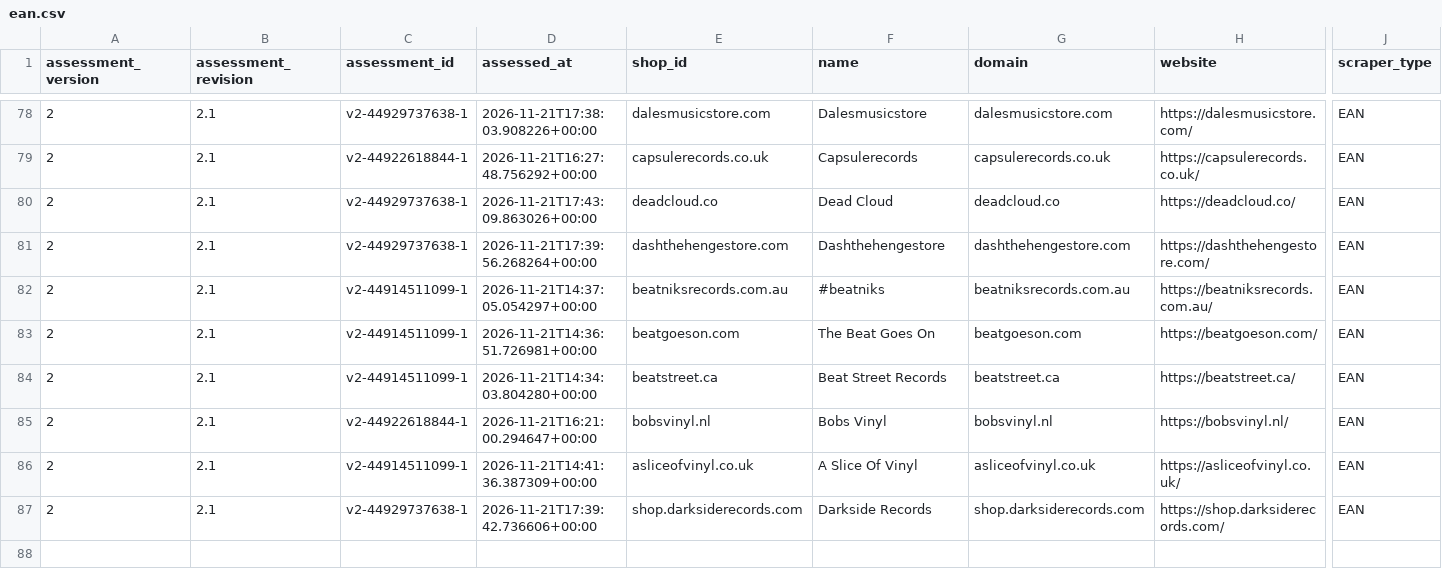
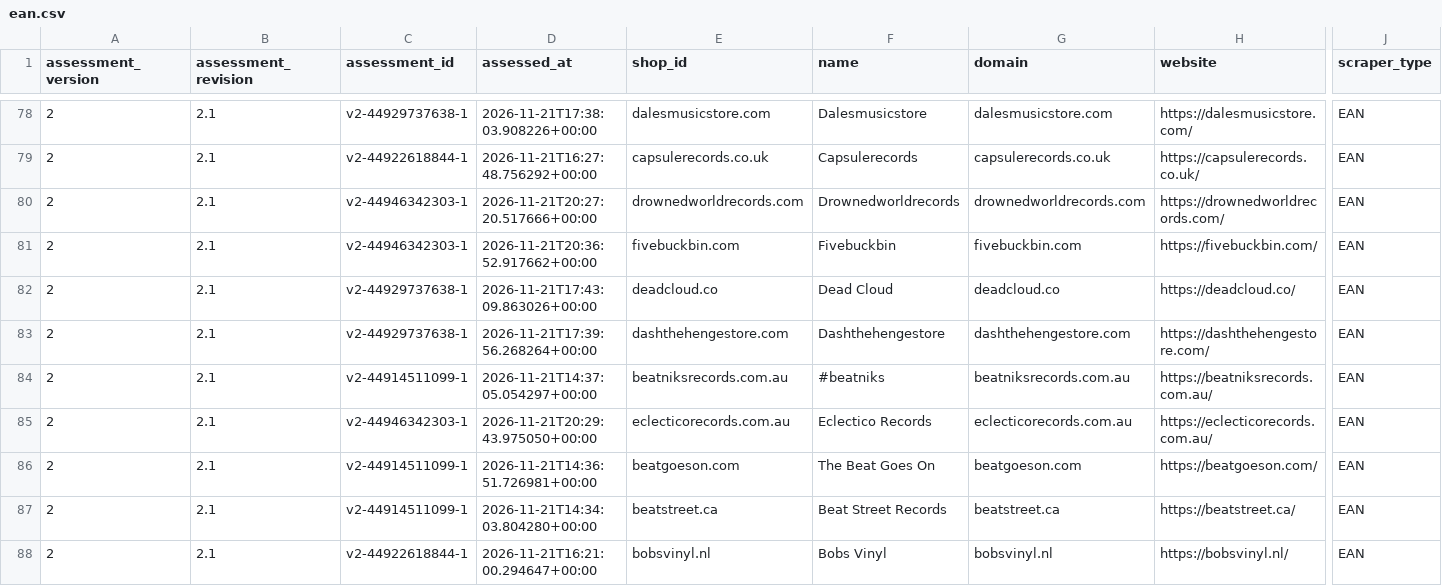
Before and after one commit to Vinylofy/patientseed., a CSV file: assessment-exports/v2/ean.csv, drawn as a sheet; only a part is shown, gaps mark what is left out; the shorter side is filled out with more unchanged rows; rows hold the shown columns only; the diff names each change by its address in the sheet, - before the commit and + after, or states it on an @@ line.

```diff
--- a/assessment-exports/v2/ean.csv
+++ b/assessment-exports/v2/ean.csv
+row 80: 2 | 2.1 | v2-44946342303-1 | 2026-11-21T20:27:20.517666+00:00 | drownedworldrecords.com | Drownedworldrecords | drownedworldrecords.com | https://drownedworldrecords.com/ | EAN
+row 81: 2 | 2.1 | v2-44946342303-1 | 2026-11-21T20:36:52.917662+00:00 | fivebuckbin.com | Fivebuckbin | fivebuckbin.com | https://fivebuckbin.com/ | EAN
+row 85: 2 | 2.1 | v2-44946342303-1 | 2026-11-21T20:29:43.975050+00:00 | eclecticorecords.com.au | Eclectico Records | eclecticorecords.com.au | https://eclecticorecords.com.au/ | EAN
```
